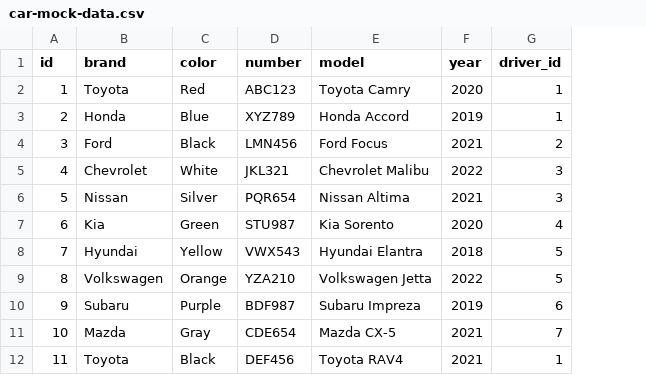
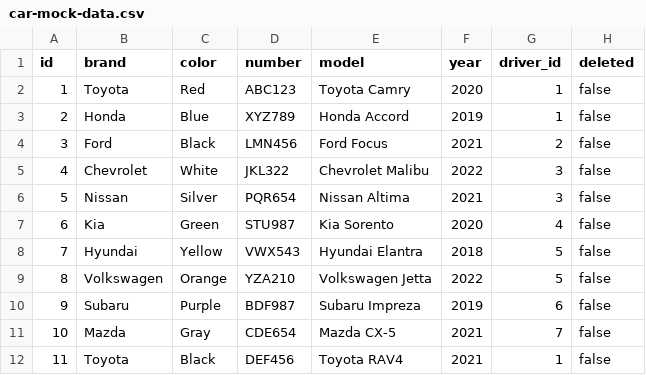
Before and after one commit to vanzoneway/cab-aggregator-app, a CSV file: driver-service/src/main/resources/db/changelog/data/car-mock-data.csv, drawn as a sheet; only a part is shown; the diff names each change by its address in the sheet, - before the commit and + after, or states it on an @@ line.

Commit message:
Created controllers, services and made some changes to other classes

```diff
--- a/driver-service/src/main/resources/db/changelog/data/car-mock-data.csv
+++ b/driver-service/src/main/resources/db/changelog/data/car-mock-data.csv
+column H (deleted), rows 2-12: all false
-D5 (number): JKL321
+D5 (number): JKL322
```
Also changed, not shown: driver-service/src/main/resources/db/changelog/data/driver-mock-data.csv, 28 other files.
